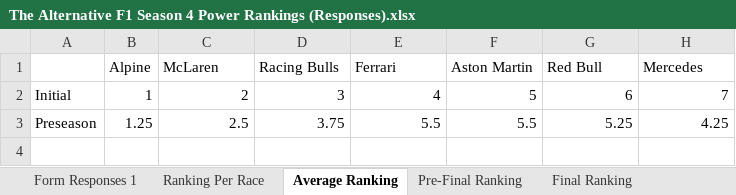
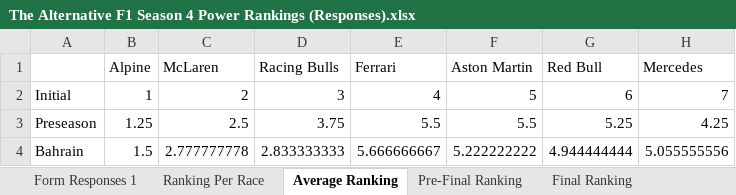
Before and after one commit to PKnowlez/TheAlternativeF1, an Excel workbook: The Alternative F1 Season 4 Power Rankings (Responses).xlsx, sheet Average Ranking, drawn as a sheet; values as stored, in another font and other column widths than the file's, no borders; charts and pictures not drawn; the diff names each change by its address in the sheet, - before the commit and + after, or states it on an @@ line.

Commit message:
bahrain power rankings

```diff
--- a/The Alternative F1 Season 4 Power Rankings (Responses).xlsx (sheet Average Ranking)
+++ b/The Alternative F1 Season 4 Power Rankings (Responses).xlsx (sheet Average Ranking)
+row 4: Bahrain | 1.5 | 2.777777778 | 2.833333333 | 5.666666667 | 5.222222222 | 4.944444444 | 5.055555556
```
Also changed, not shown: sheet Form Responses 1, sheet Ranking Per Race, sheet Pre-Final Ranking, sheet Final Ranking, 1 other file.
